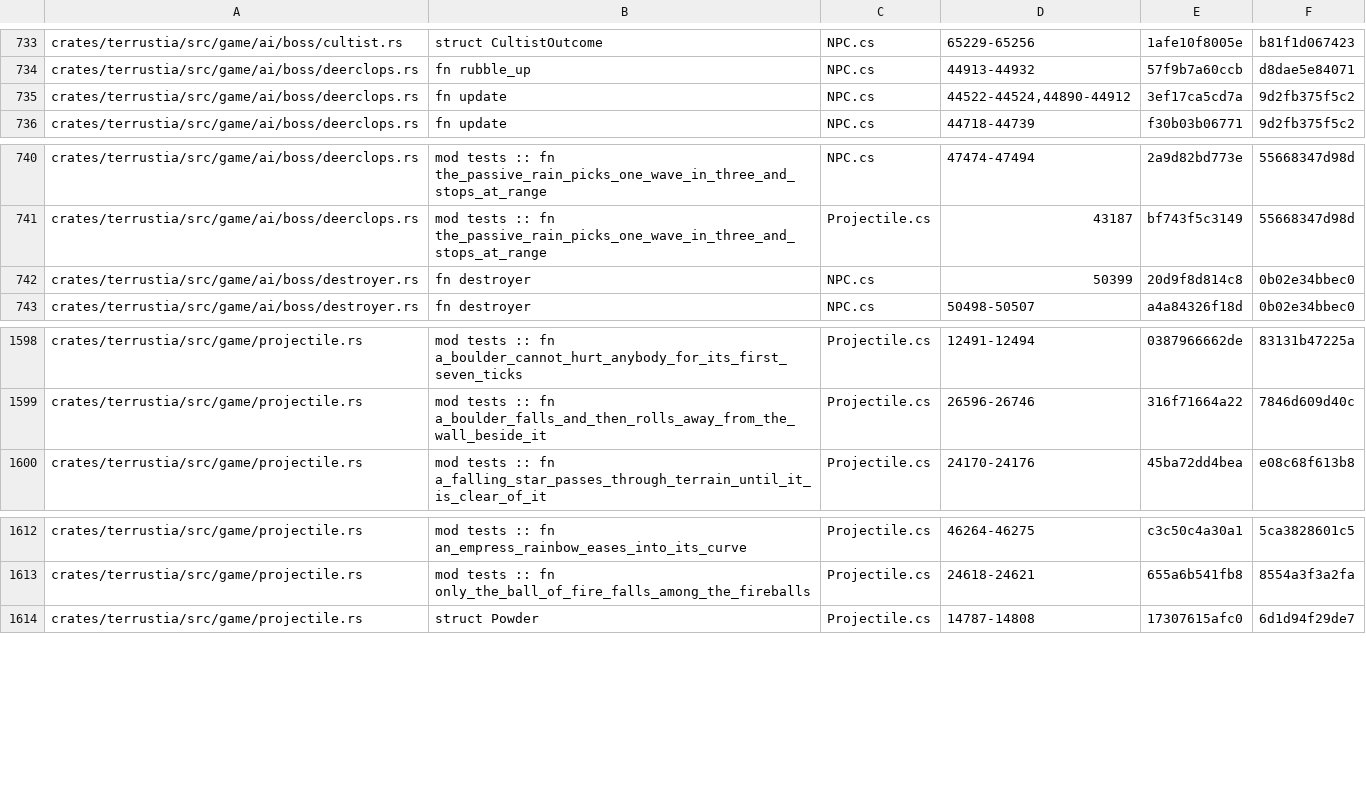
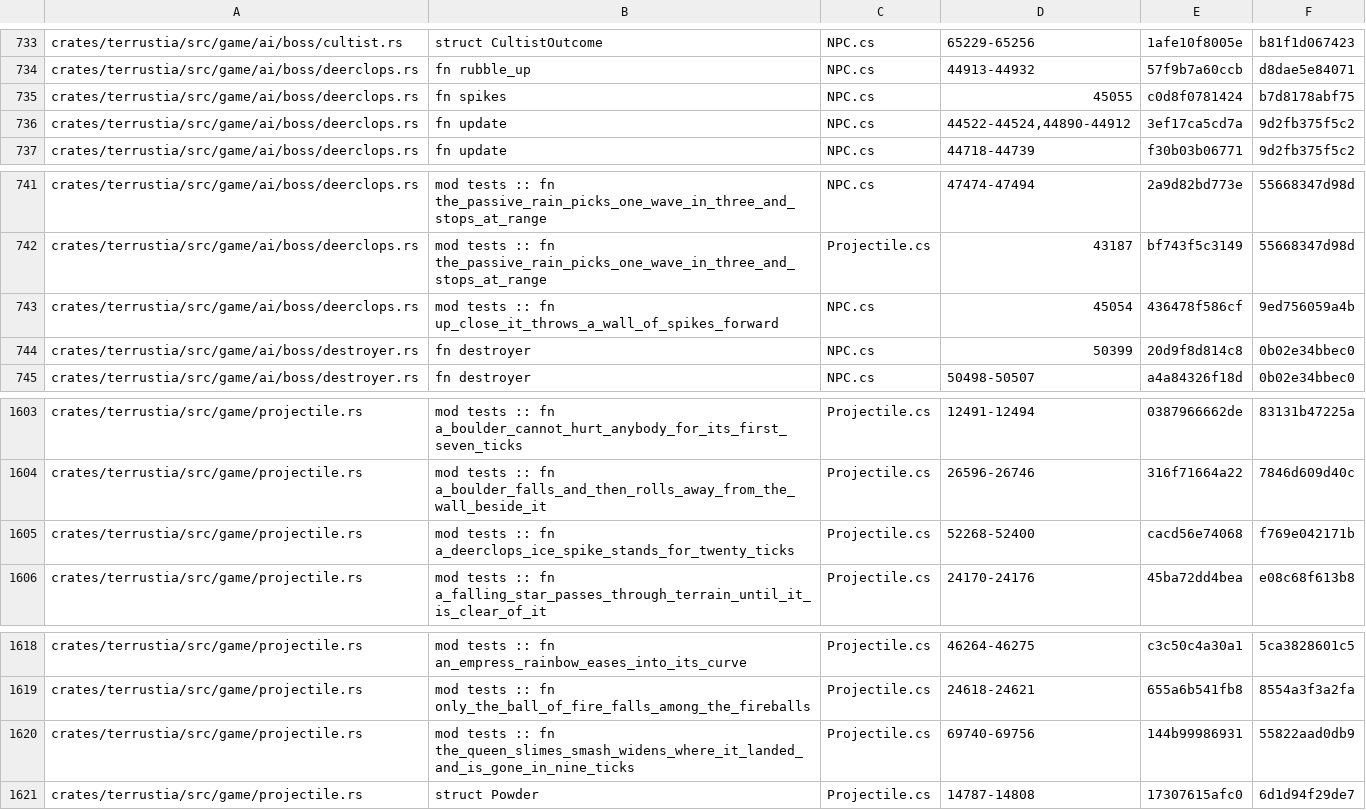
Before and after one commit to bybrooklyn/terrustia, a TSV file: docs/parity-index.tsv, drawn as a sheet; only a part is shown, gaps mark what is left out; the diff covers the shown part only; the diff names each change by its address in the sheet, - before the commit and + after, or states it on an @@ line.

Commit message:
projectiles: the Queen Slime's smash grows, and the Deerclops spikes stop standing
The two remaining styles that needed nothing plumbed.

**Style 135, the Queen Slime's ground smash** (`Projectile.cs:69740-69756`,
`AI_135_OgreStomp`). Nine ticks, stationary, and **its whole point is that it
grows its own hitbox**: five tiles across to thirty, eased over those nine,
around a fixed centre. Vanilla stashes the centre, resizes, and puts the centre
back, so the box widens both ways rather than off its top-left corner. Ours was
a thirty-pixel box that flew off at whatever it was launched with and hung about
for six hundred ticks - a boss's shockwave you could stand next to. The full
width is 480 pixels. The Ogre shares the style at forty tiles; only 922 reaches
it here, and the per-type number is transcribed rather than folded away.

**Style 157, the Deerclops ice spike** (`:52268-52400`, `AI_157_SharpTears`). It
never touches its velocity, because what it is launched with is a *facing*, not
a speed: `new Vector2(0f, -1f).RotatedBy(...)` at `NPC.cs:45054` is a unit
vector, so the spike creeps a pixel a tick. Its clock is the attack - fade in
over ten, fade out from ten, gone at twenty - and the flags are read *before*
the increment, which is why the last live tick is the one that reads twenty
rather than the one that reaches it. Ours was launched with 300, so a wall of
twenty spikes stood for five seconds and drifted three hundred pixels upward
while it did.

Both launch sites' `time_left` went to zero with them. **That is not a behaviour
fix and is not claimed as one**: the arms end both projectiles long before any
lifetime matters. But the invented numbers were what had been doing the ending,
and a number that looks load-bearing and is not is exactly what let a 600 sit
under a nine-tick attack. Both are now pinned by an assertion in their boss's own
test, which is also what turned two neutralisations from green to red.

One stale comment went with them: the Zoologist claw's arm said its swipe
"travelled about thirty" pixels. It is six, and the test that measures it has
said so since it was written.

Nine neutralisations, all caught. Coverage is 71 of the 80 projectile types this
server can launch, from 69.

```diff
--- a/docs/parity-index.tsv
+++ b/docs/parity-index.tsv
+row 735: crates/terrustia/src/game/ai/boss/deerclops.rs | fn spikes | NPC.cs | 45055 | c0d8f0781424 | b7d8178abf75
+row 743: crates/terrustia/src/game/ai/boss/deerclops.rs | mod tests :: fn up_close_it_throws_a_wall_of_spikes_forward | NPC.cs | 45054 | 436478f586cf | 9ed756059a4b
+row 1605: crates/terrustia/src/game/projectile.rs | mod tests :: fn a_deerclops_ice_spike_stands_for_twenty_ticks | Projectile.cs | 52268-52400 | cacd56e74068 | f769e042171b
+row 1620: crates/terrustia/src/game/projectile.rs | mod tests :: fn the_queen_slimes_smash_widens_where_it_landed_and_is_gone_in_nine_ticks | Projectile.cs | 69740-69756 | 144b99986931 | 55822aad0db9
```
Also changed, not shown: 3 added rows and 21 edited cells elsewhere in this file, 4 other files.
